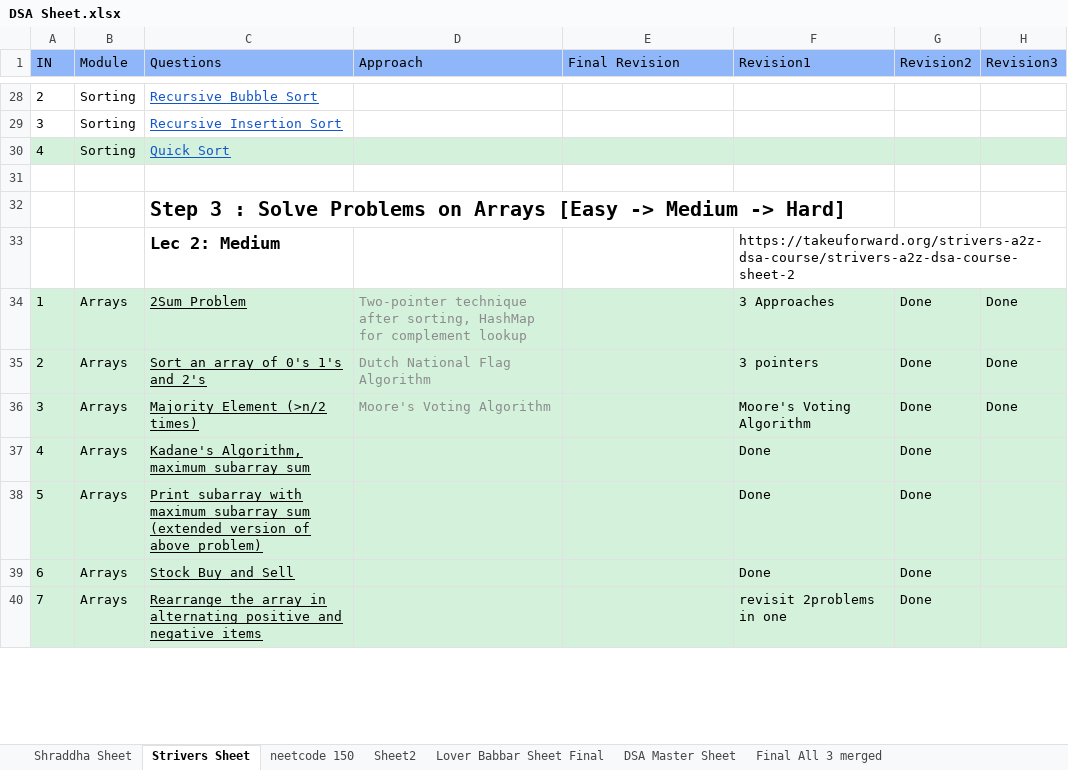
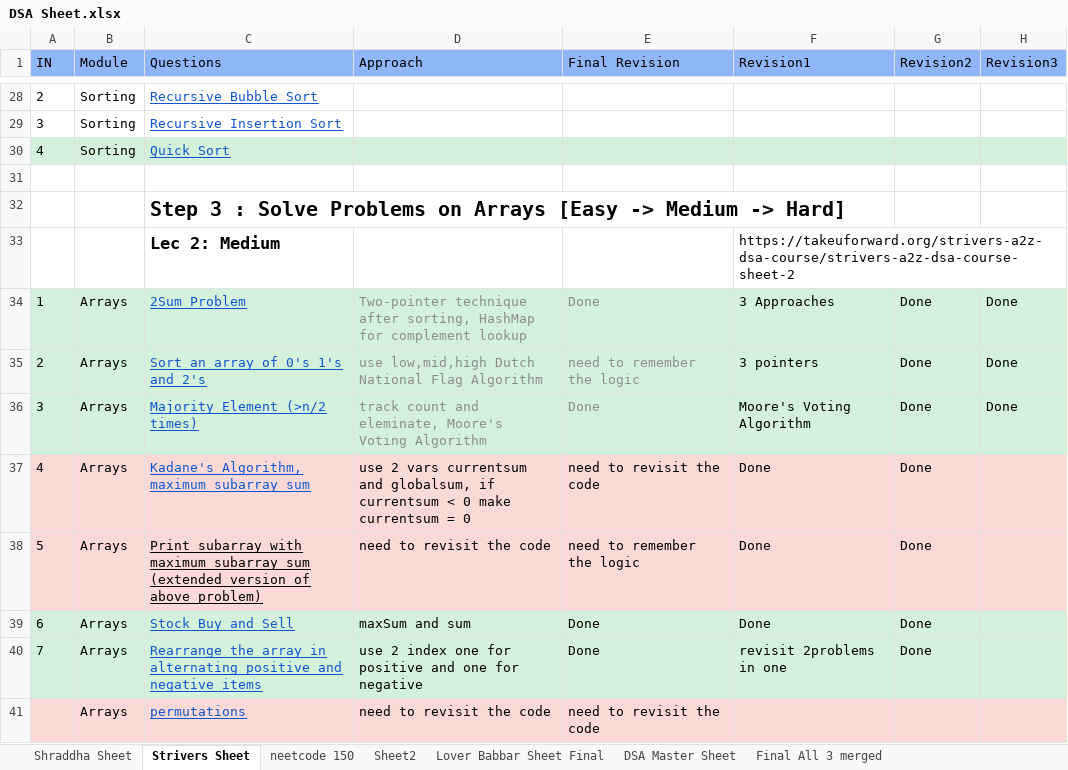
Before and after one commit to ronakvp1998/DSA, an Excel workbook: DSA Sheet.xlsx, sheet Strivers Sheet, drawn as a sheet; only a part is shown, gaps mark what is left out; values as stored, in another font and other column widths than the file's, no borders; table styles not drawn; the diff covers the shown part only; the diff names each change by its address in the sheet, - before the commit and + after, or states it on an @@ line.

Commit message:
updated code for arrays final

```diff
--- a/DSA Sheet.xlsx (sheet Strivers Sheet)
+++ b/DSA Sheet.xlsx (sheet Strivers Sheet)
-C34:C37 text colour: black
+C34:C37 text colour: #1155CC
-E34 (Final Revision): (empty)
+E34 (Final Revision): Done
-D35 (Approach): Dutch National Flag Algorithm
+D35 (Approach): use low,mid,high Dutch National Flag Algorithm
-E35 (Final Revision): (empty)
+E35 (Final Revision): need to remember the logic
-D36 (Approach): Moore's Voting Algorithm
+D36 (Approach): track count and eleminate, Moore's Voting Algorithm
-E36 (Final Revision): (empty)
+E36 (Final Revision): Done
-A37:H38 fill: #D3F1DB
+A37:H38 fill: #FBD9D7
-D37 (Approach): (empty)
+D37 (Approach): use 2 vars currentsum and globalsum, if currentsum < 0 make currentsum = 0
-E37 (Final Revision): (empty)
+E37 (Final Revision): need to revisit the code
-D38 (Approach): (empty)
+D38 (Approach): need to revisit the code
-E38 (Final Revision): (empty)
+E38 (Final Revision): need to remember the logic
-C39:C40 text colour: black
+C39:C40 text colour: #1155CC
-D39 (Approach): (empty)
+D39 (Approach): maxSum and sum
-E39:E40 (Final Revision): (empty)
+E39:E40 (Final Revision): Done
-D40 (Approach): (empty)
+D40 (Approach): use 2 index one for positive and one for negative
+row 41:  | Arrays | permutations | need to revisit the code | need to revisit the code
```
Also changed, not shown: 10 added rows, 15 edited cells and cell formats elsewhere in this sheet, 9 other files.
